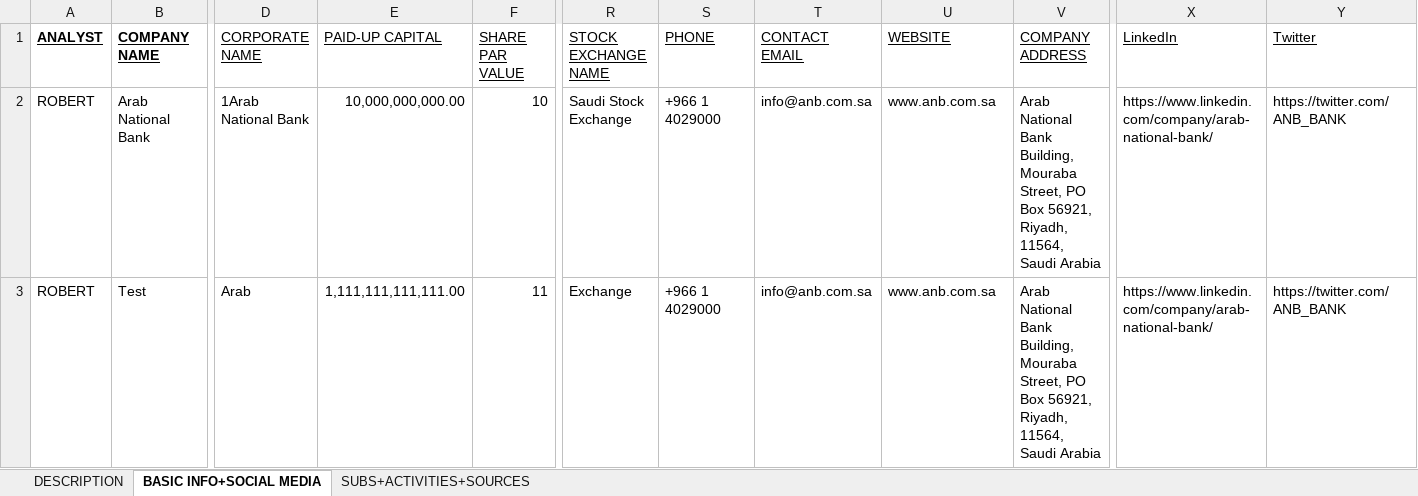
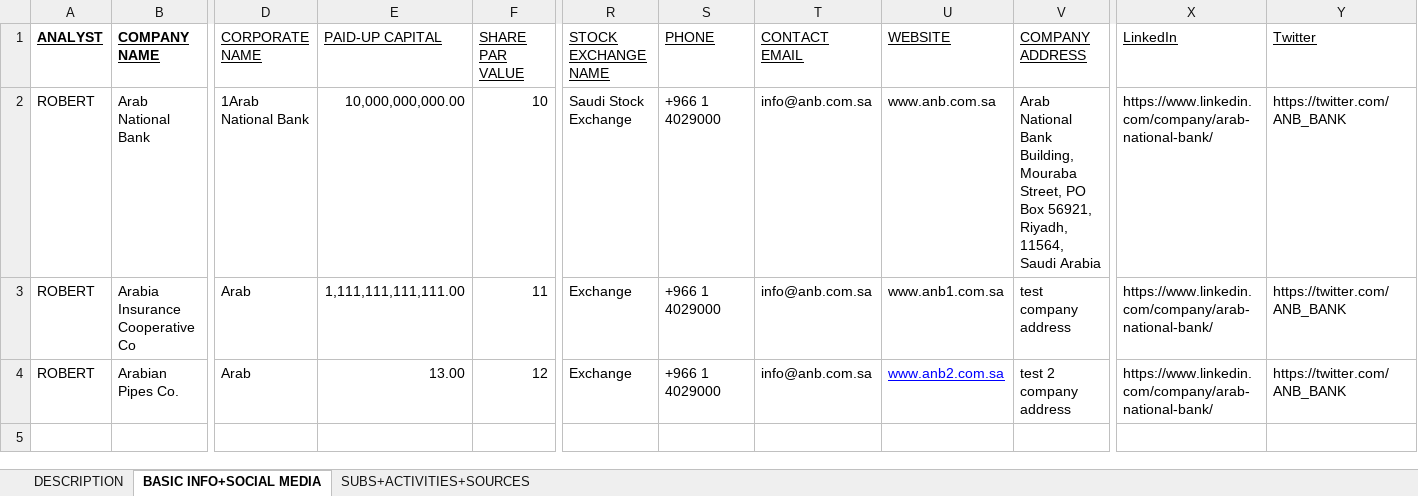
Before and after one commit to echoinacup/ExcelWordReporting, an Excel workbook: src/main/resources/templates/excel/test_example.xlsx, sheet BASIC INFO+SOCIAL MEDIA, drawn as a sheet; only a part is shown, gaps mark what is left out; values as stored, in another font and other column widths than the file's, no borders; rows hold the shown columns only; the diff names each change by its address in the sheet, - before the commit and + after, or states it on an @@ line.

```diff
--- a/src/main/resources/templates/excel/test_example.xlsx (sheet BASIC INFO+SOCIAL MEDIA)
+++ b/src/main/resources/templates/excel/test_example.xlsx (sheet BASIC INFO+SOCIAL MEDIA)
-B3 (COMPANY NAME): Test
+B3 (COMPANY NAME): Arabia Insurance Cooperative Co
-U3 (WEBSITE): www.anb.com.sa
+U3 (WEBSITE): www.anb1.com.sa
-V3 (COMPANY ADDRESS): Arab National Bank Building, Mouraba Street, PO Box 56921, Riyadh, 11564, Saudi Arabia
+V3 (COMPANY ADDRESS): test company address
+row 4: ROBERT | Arabian Pipes Co. | Arab | 13.00 | 12 | Exchange | +966 1 4029000 | info@anb.com.sa | www.anb2.com.sa | test 2 company address | https://www.linkedin.com/company/arab-national-bank/ | https://twitter.com/ANB_BANK
```
Also changed, not shown: 5 other files.
